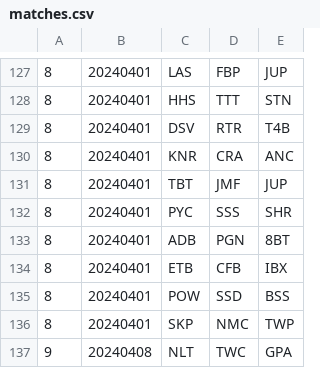
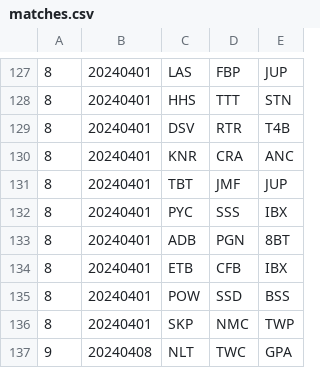
Before and after one commit to Invader-Zim/mnp-data-archive, a CSV file: season-19/matches.csv, drawn as a sheet; only a part is shown, gaps mark what is left out.

```diff
--- a/season-19/matches.csv
+++ b/season-19/matches.csv
@@ -131,3 +131,3 @@
 8,20240401,TBT,JMF,JUP
-8,20240401,PYC,SSS,SHR
+8,20240401,PYC,SSS,IBX
 8,20240401,ADB,PGN,8BT
```
Also changed, not shown: 1 other file.
